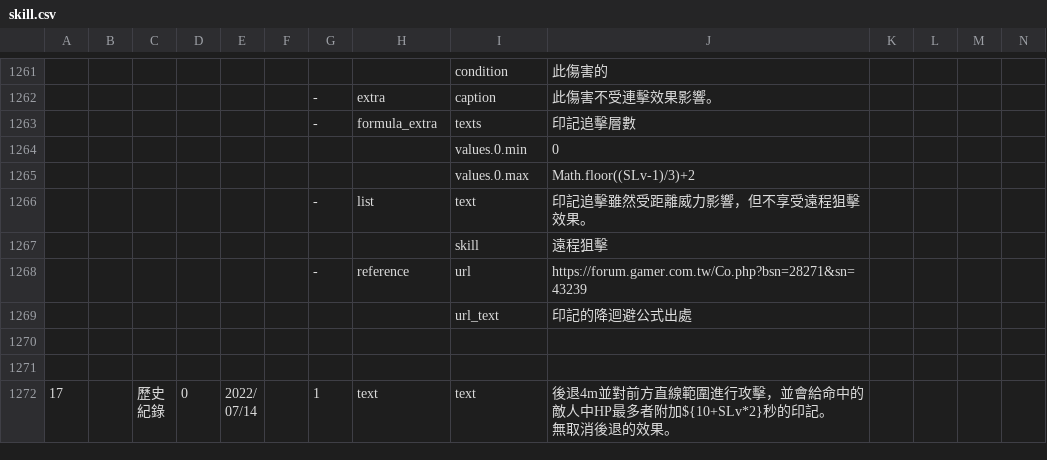
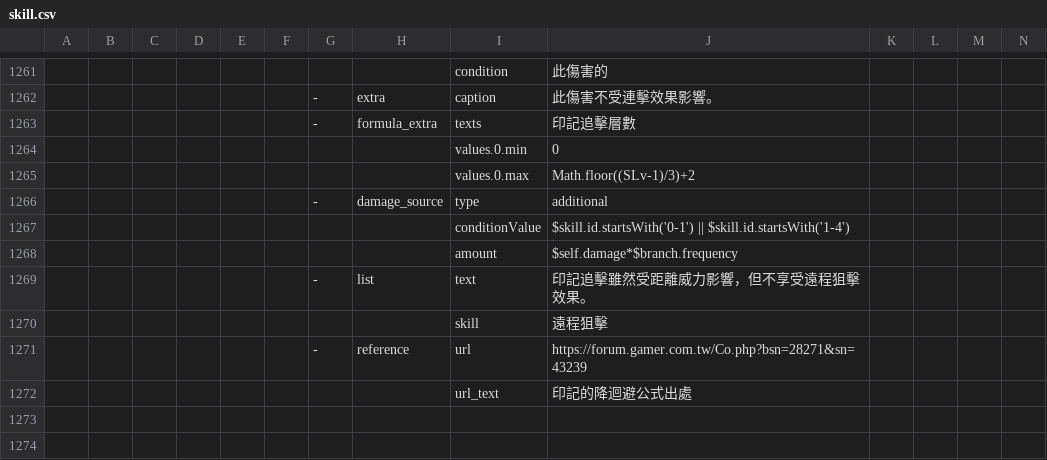
Before and after one commit to hcetyzun/Data-mirror, a CSV file: data/skill/skill.csv, drawn as a sheet; only a part is shown, gaps mark what is left out; the shorter side is filled out with more unchanged rows; rows hold the shown columns only; the diff names each change by its address in the sheet, - before the commit and + after, or states it on an @@ line.

```diff
--- a/data/skill/skill.csv
+++ b/data/skill/skill.csv
+row 1266:  |  |  |  |  |  | - | damage_source | type | additional
+row 1267:  |  |  |  |  |  |  |  | conditionValue | $skill.id.startsWith('0-1') || $skill.id.startsWith('1-4')
+row 1268:  |  |  |  |  |  |  |  | amount | $self.damage*$branch.frequency
```
Also changed, not shown: data/lang/en/skill_en.csv, data/lang/zh_cn/skill_cn.csv.
